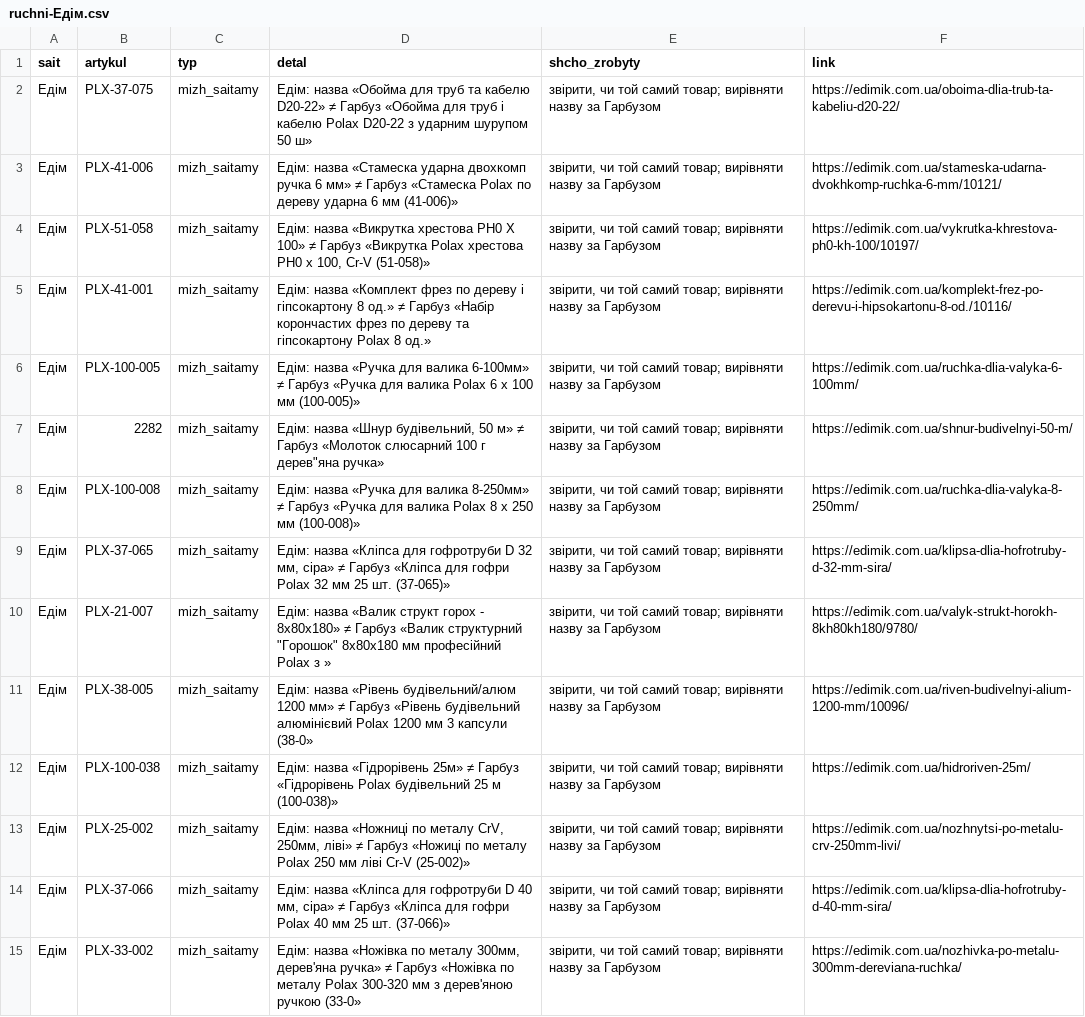
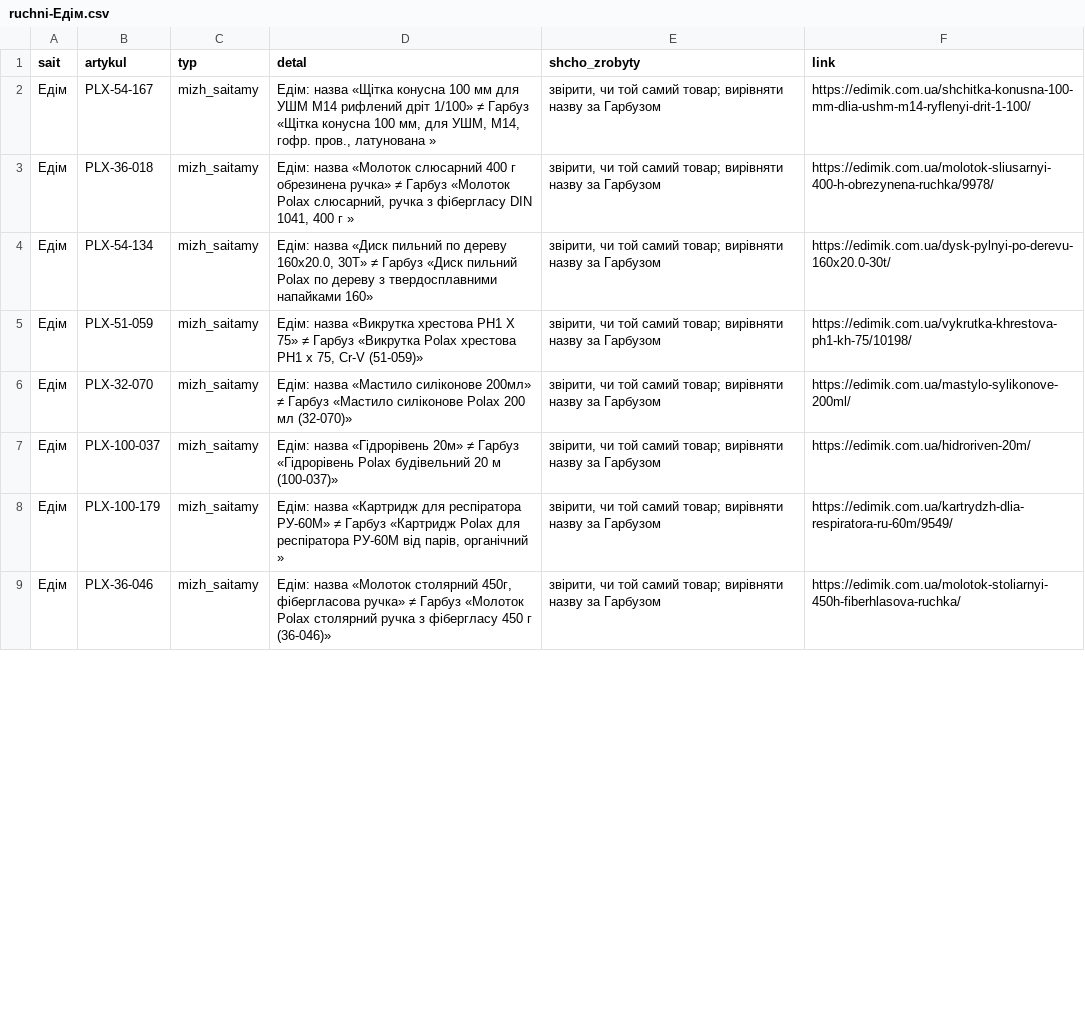
Before and after one commit to enagrosvit-beep/pub, a CSV file: audyt-1680/ruchni-Едім.csv, drawn as a sheet; only a part is shown; the diff covers the shown part only.

```diff
--- a/audyt-1680/ruchni-Едім.csv
+++ b/audyt-1680/ruchni-Едім.csv
@@ -1,15 +1,9 @@
 sait;artykul;typ;detal;shcho_zrobyty;link
-Едім;PLX-37-075;mizh_saitamy;Едім: назва «Обойма для труб та кабелю D20-22» ≠ Гарбуз «Обойма для труб і кабелю Polax D20-22 з ударним шурупом 50 ш»;"звірити, чи той самий товар; вирівняти назву за Гарбузом";https://edimik.com.ua/oboima-dlia-trub-ta-kabeliu-d20-22/
-Едім;PLX-41-006;mizh_saitamy;Едім: назва «Стамеска ударна двохкомп ручка 6 мм» ≠ Гарбуз «Стамеска Polax по дереву ударна 6 мм (41-006)»;"звірити, чи той самий товар; вирівняти назву за Гарбузом";https://edimik.com.ua/stameska-udarna-dvokhkomp-ruchka-6-mm/10121/
-Едім;PLX-51-058;mizh_saitamy;Едім: назва «Викрутка хрестова PH0 Х 100» ≠ Гарбуз «Викрутка Polax хрестова PH0 х 100, Cr-V (51-058)»;"звірити, чи той самий товар; вирівняти назву за Гарбузом";https://edimik.com.ua/vykrutka-khrestova-ph0-kh-100/10197/
-Едім;PLX-41-001;mizh_saitamy;Едім: назва «Комплект фрез по дереву і гіпсокартону 8 од.» ≠ Гарбуз «Набір корончастих фрез по дереву та гіпсокартону Polax 8 од.»;"звірити, чи той самий товар; вирівняти назву за Гарбузом";https://edimik.com.ua/komplekt-frez-po-derevu-i-hipsokartonu-8-od./10116/
-Едім;PLX-100-005;mizh_saitamy;Едім: назва «Ручка для валика 6-100мм» ≠ Гарбуз «Ручка для валика Polax 6 x 100 мм (100-005)»;"звірити, чи той самий товар; вирівняти назву за Гарбузом";https://edimik.com.ua/ruchka-dlia-valyka-6-100mm/
-Едім;2282;mizh_saitamy;"Едім: назва «Шнур будівельний, 50 м» ≠ Гарбуз «Молоток слюсарний 100 г дерев""яна ручка»";"звірити, чи той самий товар; вирівняти назву за Гарбузом";https://edimik.com.ua/shnur-budivelnyi-50-m/
-Едім;PLX-100-008;mizh_saitamy;Едім: назва «Ручка для валика 8-250мм» ≠ Гарбуз «Ручка для валика Polax 8 х 250 мм (100-008)»;"звірити, чи той самий товар; вирівняти назву за Гарбузом";https://edimik.com.ua/ruchka-dlia-valyka-8-250mm/
-Едім;PLX-37-065;mizh_saitamy;Едім: назва «Кліпса для гофротруби D 32 мм, сіра» ≠ Гарбуз «Кліпса для гофри Polax 32 мм 25 шт. (37-065)»;"звірити, чи той самий товар; вирівняти назву за Гарбузом";https://edimik.com.ua/klipsa-dlia-hofrotruby-d-32-mm-sira/
-Едім;PLX-21-007;mizh_saitamy;"Едім: назва «Валик структ горох - 8х80х180» ≠ Гарбуз «Валик структурний ""Горошок"" 8х80х180 мм професійний Polax з »";"звірити, чи той самий товар; вирівняти назву за Гарбузом";https://edimik.com.ua/valyk-strukt-horokh-8kh80kh180/9780/
-Едім;PLX-38-005;mizh_saitamy;Едім: назва «Рівень будівельний/алюм 1200 мм» ≠ Гарбуз «Рівень будівельний алюмінієвий Polax 1200 мм 3 капсули (38-0»;"звірити, чи той самий товар; вирівняти назву за Гарбузом";https://edimik.com.ua/riven-budivelnyi-alium-1200-mm/10096/
-Едім;PLX-100-038;mizh_saitamy;Едім: назва «Гідрорівень 25м» ≠ Гарбуз «Гідрорівень Polax будівельний 25 м (100-038)»;"звірити, чи той самий товар; вирівняти назву за Гарбузом";https://edimik.com.ua/hidroriven-25m/
-Едім;PLX-25-002;mizh_saitamy;Едім: назва «Ножниці по металу CrV, 250мм, ліві» ≠ Гарбуз «Ножиці по металу Polax 250 мм ліві Cr-V (25-002)»;"звірити, чи той самий товар; вирівняти назву за Гарбузом";https://edimik.com.ua/nozhnytsi-po-metalu-crv-250mm-livi/
-Едім;PLX-37-066;mizh_saitamy;Едім: назва «Кліпса для гофротруби D 40 мм, сіра» ≠ Гарбуз «Кліпса для гофри Polax 40 мм 25 шт. (37-066)»;"звірити, чи той самий товар; вирівняти назву за Гарбузом";https://edimik.com.ua/klipsa-dlia-hofrotruby-d-40-mm-sira/
-Едім;PLX-33-002;mizh_saitamy;Едім: назва «Ножівка по металу 300мм, дерев'яна ручка» ≠ Гарбуз «Ножівка по металу Polax 300-320 мм з дерев'яною ручкою (33-0»;"звірити, чи той самий товар; вирівняти назву за Гарбузом";https://edimik.com.ua/nozhivka-po-metalu-300mm-dereviana-ruchka/
+Едім;PLX-54-167;mizh_saitamy;Едім: назва «Щітка конусна 100 мм для УШМ М14 рифлений дріт 1/100» ≠ Гарбуз «Щітка конусна 100 мм, для УШМ, М14, гофр. пров., латунована »;"звірити, чи той самий товар; вирівняти назву за Гарбузом";https://edimik.com.ua/shchitka-konusna-100-mm-dlia-ushm-m14-ryflenyi-drit-1-100/
+Едім;PLX-36-018;mizh_saitamy;Едім: назва «Молоток слюсарний 400 г обрезинена ручка» ≠ Гарбуз «Молоток Polax слюсарний, ручка з фібергласу DIN 1041, 400 г »;"звірити, чи той самий товар; вирівняти назву за Гарбузом";https://edimik.com.ua/molotok-sliusarnyi-400-h-obrezynena-ruchka/9978/
+Едім;PLX-54-134;mizh_saitamy;Едім: назва «Диск пильний по дереву 160x20.0, 30Т» ≠ Гарбуз «Диск пильний Polax по дереву з твердосплавними напайками 160»;"звірити, чи той самий товар; вирівняти назву за Гарбузом";https://edimik.com.ua/dysk-pylnyi-po-derevu-160x20.0-30t/
+Едім;PLX-51-059;mizh_saitamy;Едім: назва «Викрутка хрестова PH1 Х 75» ≠ Гарбуз «Викрутка Polax хрестова PH1 х 75, Cr-V (51-059)»;"звірити, чи той самий товар; вирівняти назву за Гарбузом";https://edimik.com.ua/vykrutka-khrestova-ph1-kh-75/10198/
+Едім;PLX-32-070;mizh_saitamy;Едім: назва «Мастило силіконове 200мл» ≠ Гарбуз «Мастило силіконове Polax 200 мл (32-070)»;"звірити, чи той самий товар; вирівняти назву за Гарбузом";https://edimik.com.ua/mastylo-sylikonove-200ml/
+Едім;PLX-100-037;mizh_saitamy;Едім: назва «Гідрорівень 20м» ≠ Гарбуз «Гідрорівень Polax будівельний 20 м (100-037)»;"звірити, чи той самий товар; вирівняти назву за Гарбузом";https://edimik.com.ua/hidroriven-20m/
+Едім;PLX-100-179;mizh_saitamy;Едім: назва «Картридж для респіратора РУ-60М» ≠ Гарбуз «Картридж Polax для респіратора РУ-60М від парів, органічний »;"звірити, чи той самий товар; вирівняти назву за Гарбузом";https://edimik.com.ua/kartrydzh-dlia-respiratora-ru-60m/9549/
+Едім;PLX-36-046;mizh_saitamy;Едім: назва «Молоток столярний 450г, фібергласова ручка» ≠ Гарбуз «Молоток Polax столярний ручка з фібергласу 450 г (36-046)»;"звірити, чи той самий товар; вирівняти назву за Гарбузом";https://edimik.com.ua/molotok-stoliarnyi-450h-fiberhlasova-ruchka/
```
Also changed, not shown: 6 edited cells elsewhere in this file, 1 other file.
